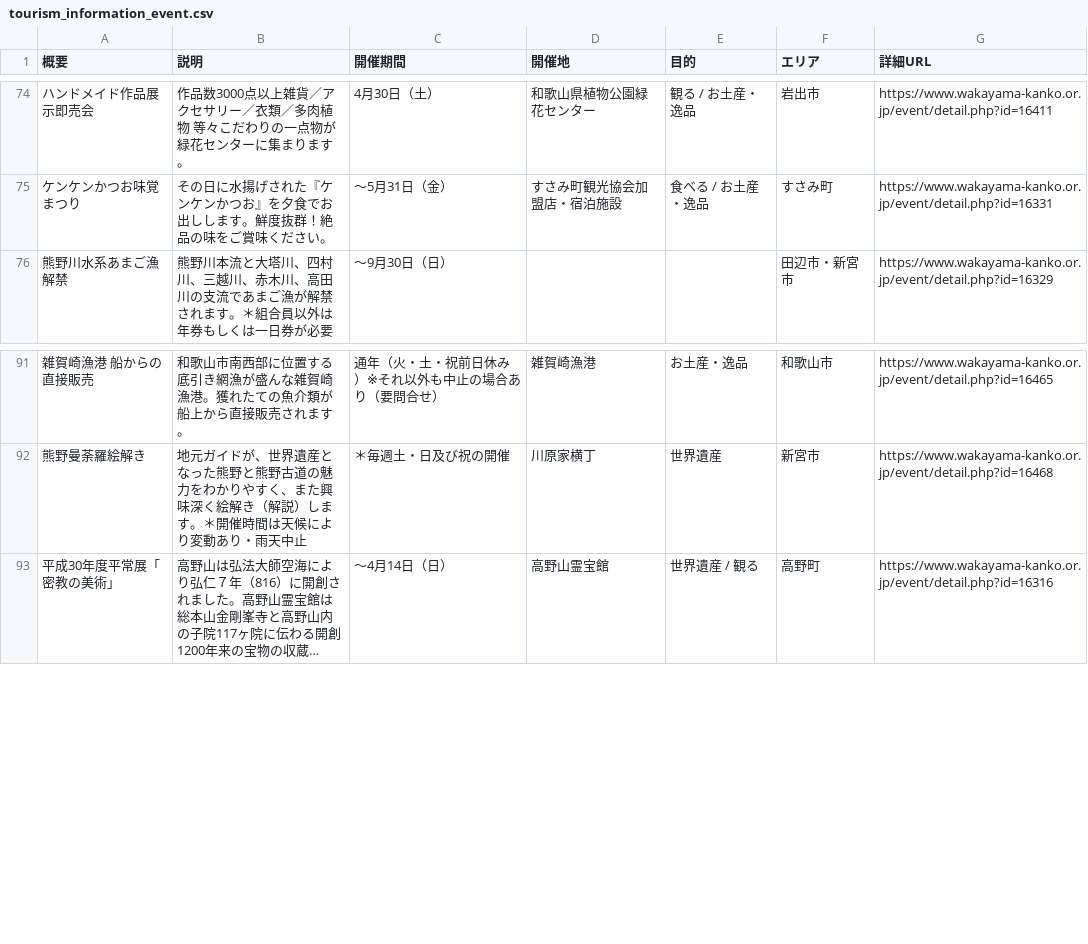
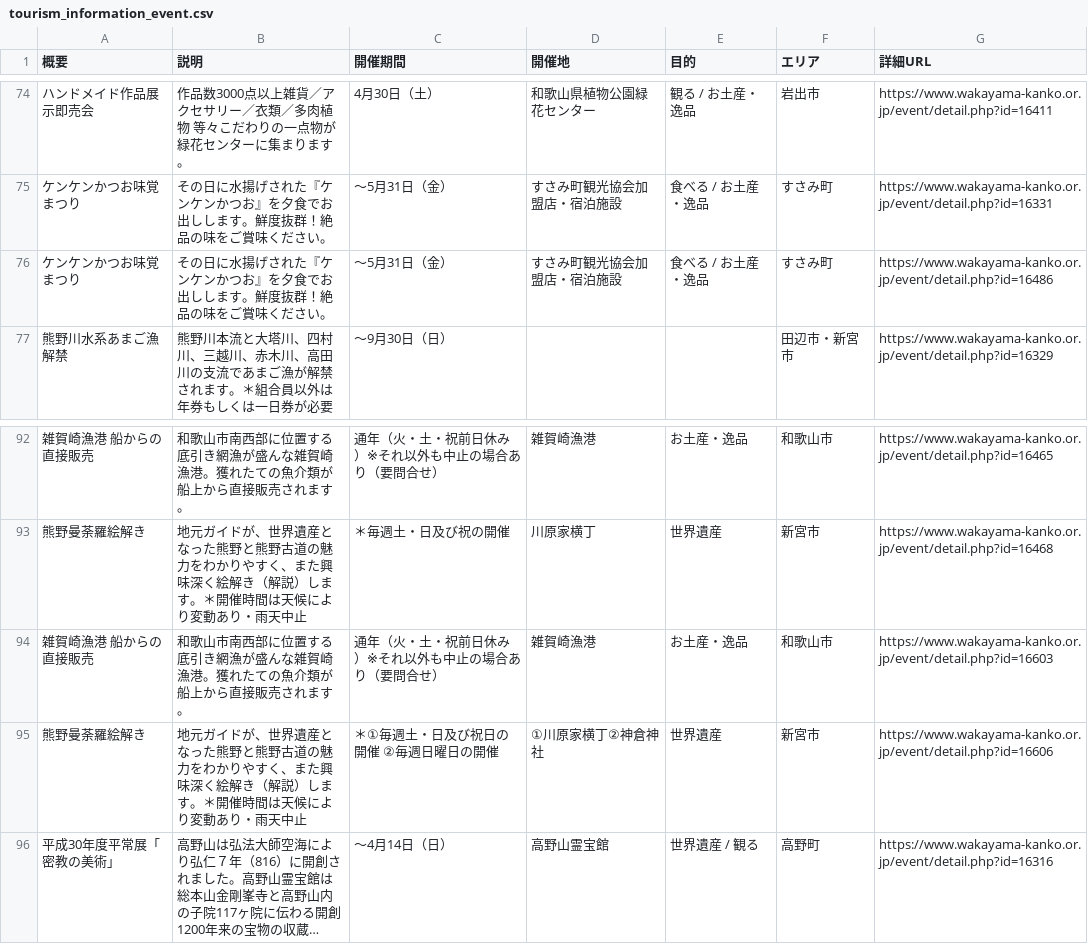
Before and after one commit to wakayama-pref-org/Tourism_information_event, a CSV file: csv/tourism_information_event.csv, drawn as a sheet; only a part is shown, gaps mark what is left out; long unchanged cells end in …; the diff names each change by its address in the sheet, - before the commit and + after, or states it on an @@ line.

```diff
--- a/csv/tourism_information_event.csv
+++ b/csv/tourism_information_event.csv
+row 76: ケンケンかつお味覚まつり | その日に水揚げされた『ケンケンかつお』を夕食でお出しします。鮮度抜群！絶品の味をご賞味ください。 | ～5月31日（金） | すさみ町観光協会加盟店・宿泊施設 | 食べる / お土産・逸品 | すさみ町 | https://www.wakayama-kanko.or.jp/event/detail.php?id=16486
+row 94: 雑賀崎漁港 船からの直接販売 | 和歌山市南西部に位置する底引き網漁が盛んな雑賀崎漁港。獲れたての魚介類が船上から直接販売されます。 | 通年（火・土・祝前日休み）※それ以外も中止の場合あり（要問合せ） | 雑賀崎漁港 | お土産・逸品 | 和歌山市 | https://www.wakayama-kanko.or.jp/event/detail.php?id=16603
+row 95: 熊野曼荼羅絵解き | 地元ガイドが、世界遺産となった熊野と熊野古道の魅力をわかりやすく、また興味深く絵解き（解説）します。＊開催時間は天候により変動あり・雨天中止 | ＊①毎週土・日及び祝日の開催 ②毎週日曜日の開催 | ①川原家横丁②神倉神社 | 世界遺産 | 新宮市 | https://www.wakayama-kanko.or.jp/event/detail.php?id=16606
```
Also changed, not shown: 1 other file.
